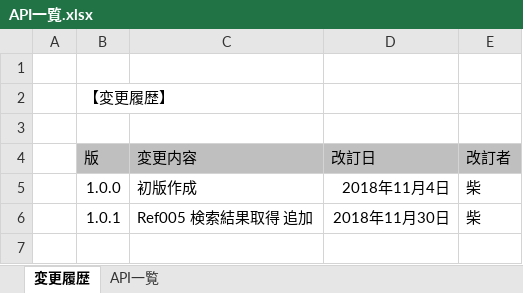
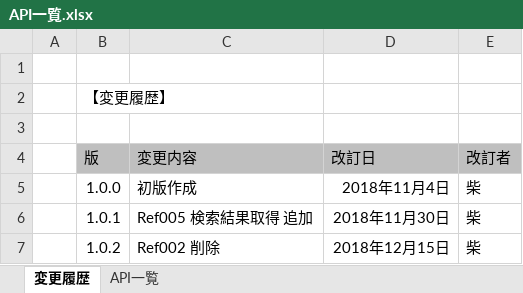
Before and after one commit to eternalhiima/documents, an Excel workbook: 20.開発/60.API/10.API一覧/API一覧.xlsx, sheet 変更履歴, drawn as a sheet; values as stored, in another font and other column widths than the file's, no borders; the diff names each change by its address in the sheet, - before the commit and + after, or states it on an @@ line.

```diff
--- a/20.開発/60.API/10.API一覧/API一覧.xlsx (sheet 変更履歴)
+++ b/20.開発/60.API/10.API一覧/API一覧.xlsx (sheet 変更履歴)
+row 7:  | 1.0.2 | Ref002 削除 | 2018年12月15日 | 柴
```
Also changed, not shown: sheet API一覧, 20.開発/60.API/20.API仕様書/【eternal】API仕様書_Ref001_トークテーマ一覧取得.xlsx, 20.開発/90.フォーマット/API仕様書フォーマット/【eternal】API仕様書_APIID_API名.xlsx.
